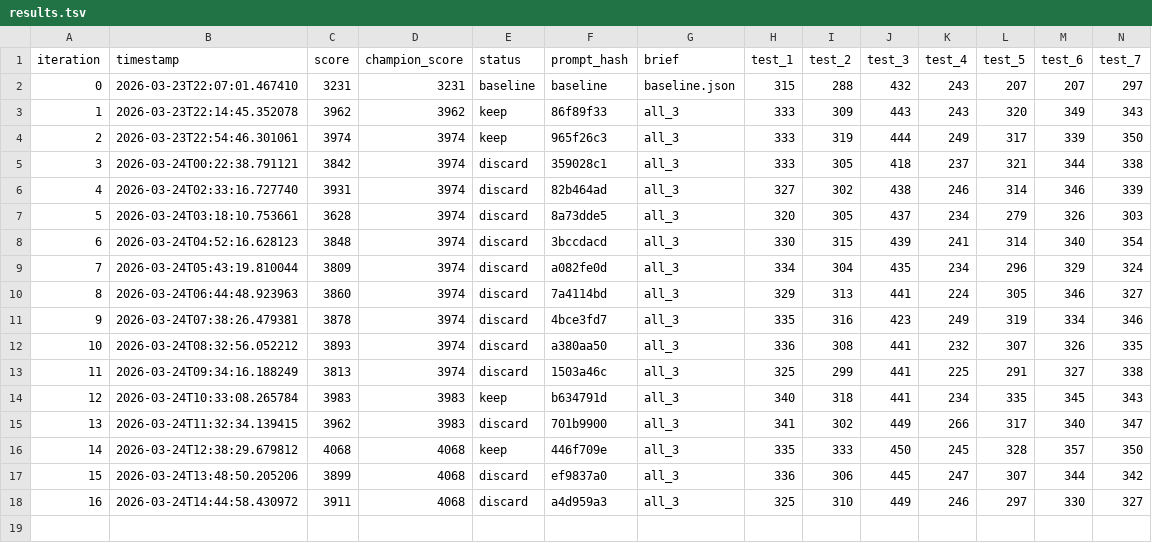
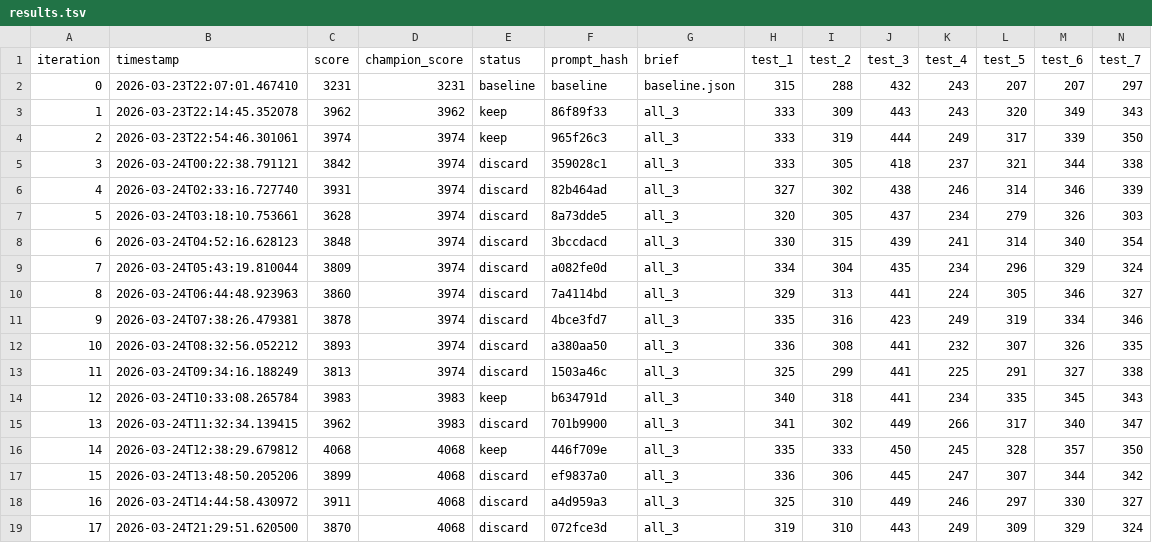
Before and after one commit to CypherGuy/PhaseCompiler, a TSV file: autoeval/results.tsv, drawn as a sheet; only a part is shown; rows hold the shown columns only; the diff names each change by its address in the sheet, - before the commit and + after, or states it on an @@ line.

```diff
--- a/autoeval/results.tsv
+++ b/autoeval/results.tsv
+row 19: 17 | 2026-03-24T21:29:51.620500 | 3870 | 4068 | discard | 072fce3d | all_3 | 319 | 310 | 443 | 249 | 309 | 329 | 324
```
Also changed, not shown: 11 other files.
